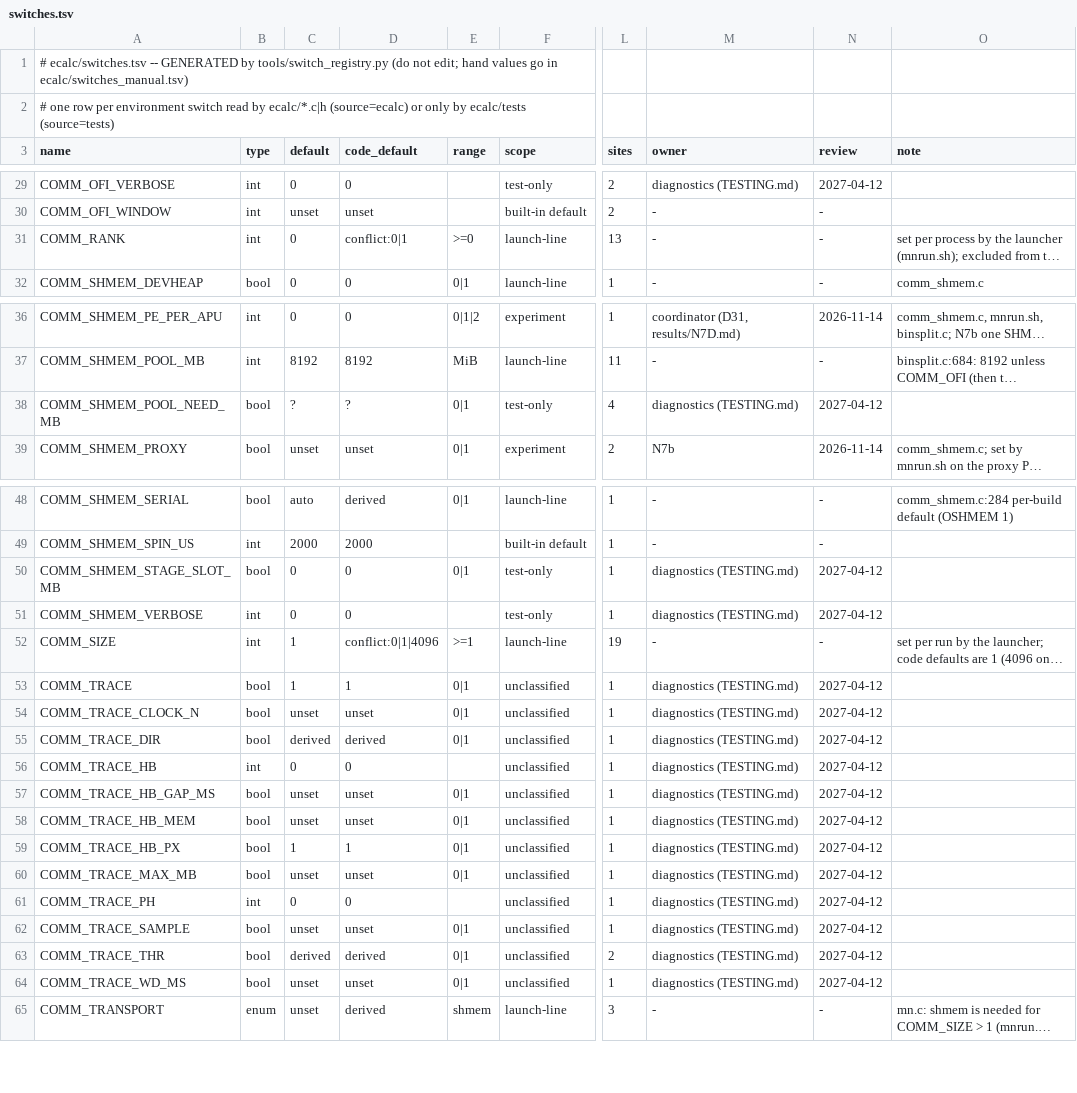
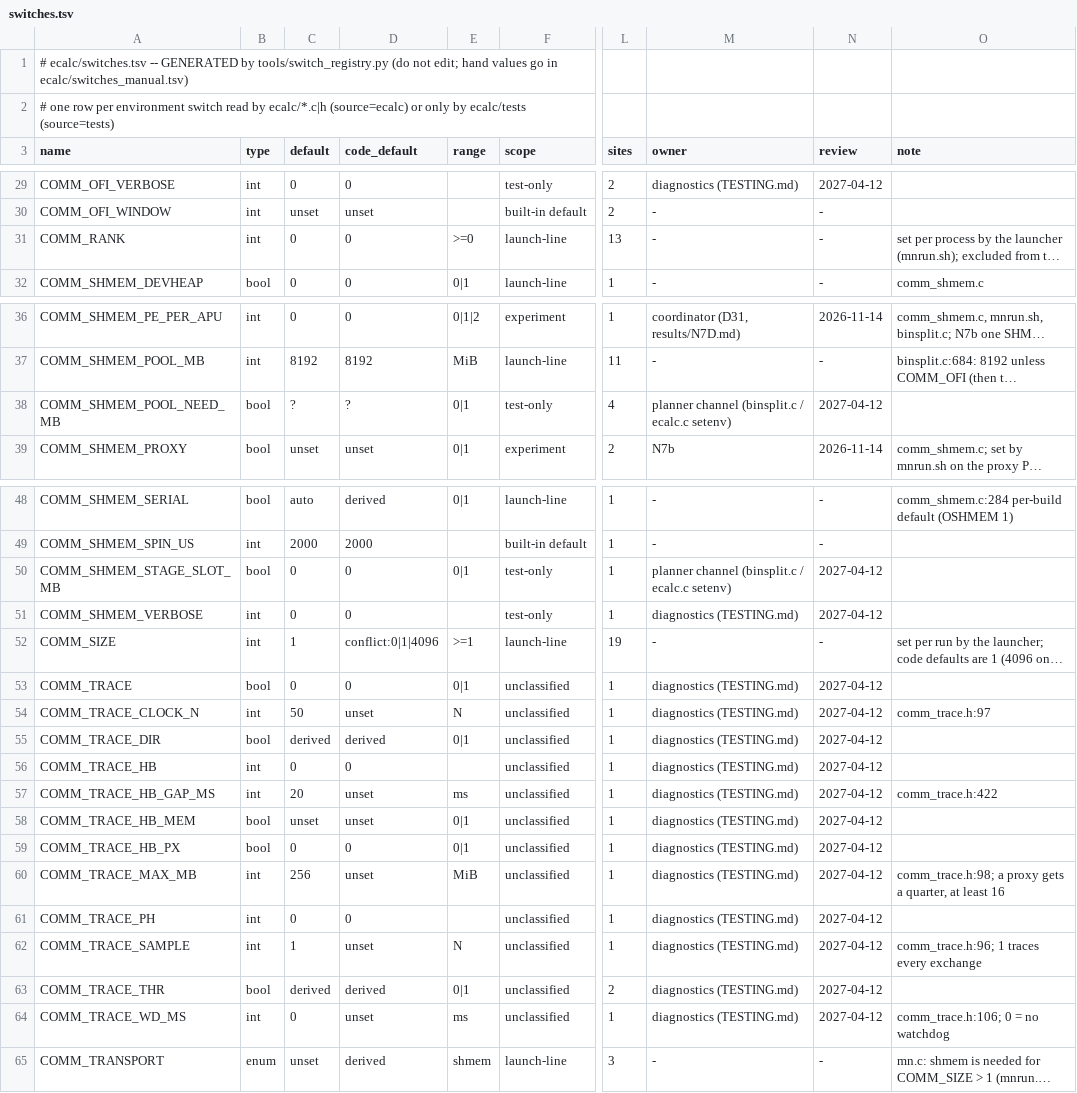
Before and after one commit to cecoppola/ntt, a TSV file: ecalc/switches.tsv, drawn as a sheet; only a part is shown, gaps mark what is left out; long unchanged cells end in …; the diff covers the shown part only; the diff names each change by its address in the sheet, - before the commit and + after, or states it on an @@ line.

```diff
--- a/ecalc/switches.tsv
+++ b/ecalc/switches.tsv
-D31 (code_default): conflict:0|1
+D31 (code_default): 0
-M38 (owner): diagnostics (TESTING.md)
+M38 (owner): planner channel (binsplit.c / ecalc.c setenv)
-M50 (owner): diagnostics (TESTING.md)
+M50 (owner): planner channel (binsplit.c / ecalc.c setenv)
-C53 (default): 1
+C53 (default): 0
-D53 (code_default): 1
+D53 (code_default): 0
-B54 (type): bool
+B54 (type): int
-C54 (default): unset
+C54 (default): 50
-E54 (range): 0|1
+E54 (range): N
-O54 (note): (empty)
+O54 (note): comm_trace.h:97
-B57 (type): bool
+B57 (type): int
-C57 (default): unset
+C57 (default): 20
-E57 (range): 0|1
+E57 (range): ms
-O57 (note): (empty)
+O57 (note): comm_trace.h:422
-C59 (default): 1
+C59 (default): 0
-D59 (code_default): 1
+D59 (code_default): 0
-B60 (type): bool
+B60 (type): int
-C60 (default): unset
+C60 (default): 256
-E60 (range): 0|1
+E60 (range): MiB
-O60 (note): (empty)
+O60 (note): comm_trace.h:98; a proxy gets a quarter, at least 16
-B62 (type): bool
+B62 (type): int
-C62 (default): unset
+C62 (default): 1
-E62 (range): 0|1
+E62 (range): N
-O62 (note): (empty)
+O62 (note): comm_trace.h:96; 1 traces every exchange
-B64 (type): bool
+B64 (type): int
-C64 (default): unset
+C64 (default): 0
-E64 (range): 0|1
+E64 (range): ms
-O64 (note): (empty)
+O64 (note): comm_trace.h:106; 0 = no watchdog
```
Also changed, not shown: 2 edited cells elsewhere in this file, ecalc/switches_manual.tsv, ecalc/switches_review.tsv, 19 other files.
